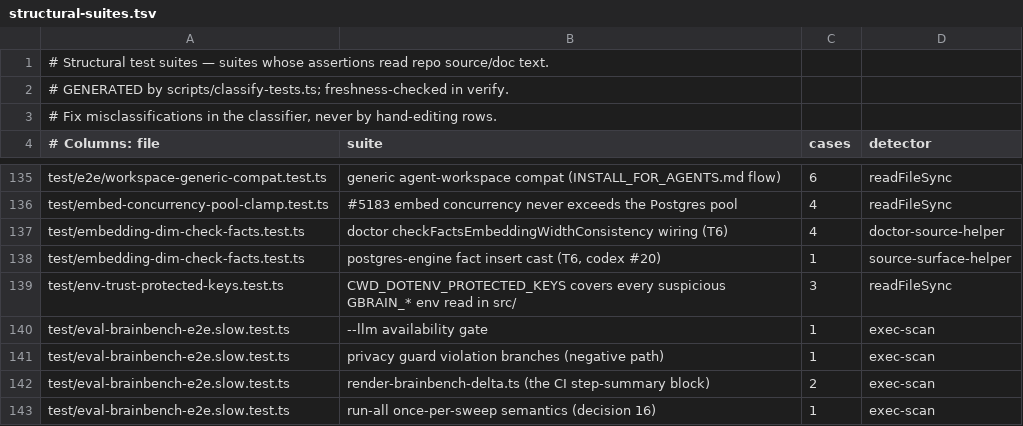
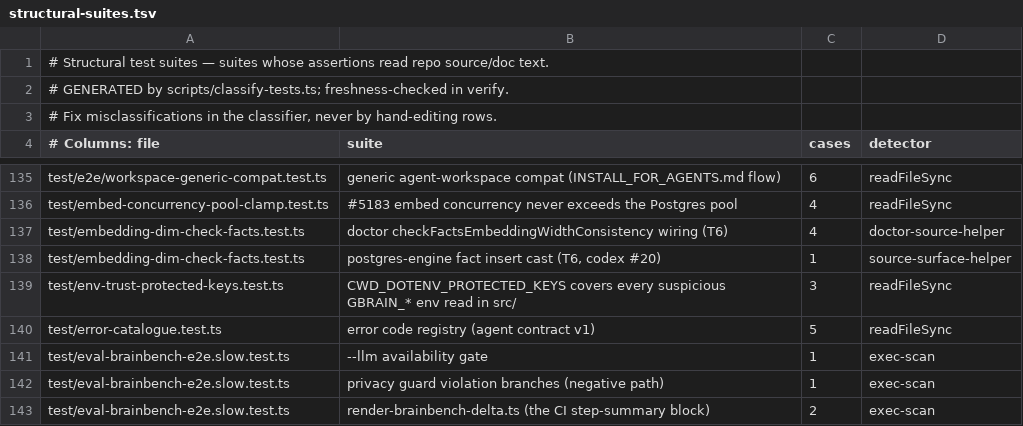
Before and after one commit to BeatusMomentum/gbrain, a TSV file: scripts/structural-suites.tsv, drawn as a sheet; only a part is shown, gaps mark what is left out; the shorter side is filled out with more unchanged rows; the diff names each change by its address in the sheet, - before the commit and + after, or states it on an @@ line.

```diff
--- a/scripts/structural-suites.tsv
+++ b/scripts/structural-suites.tsv
+row 140: test/error-catalogue.test.ts | error code registry (agent contract v1) | 5 | readFileSync
```
Also changed, not shown: scripts/guards-manifest.tsv, 43 other files.
